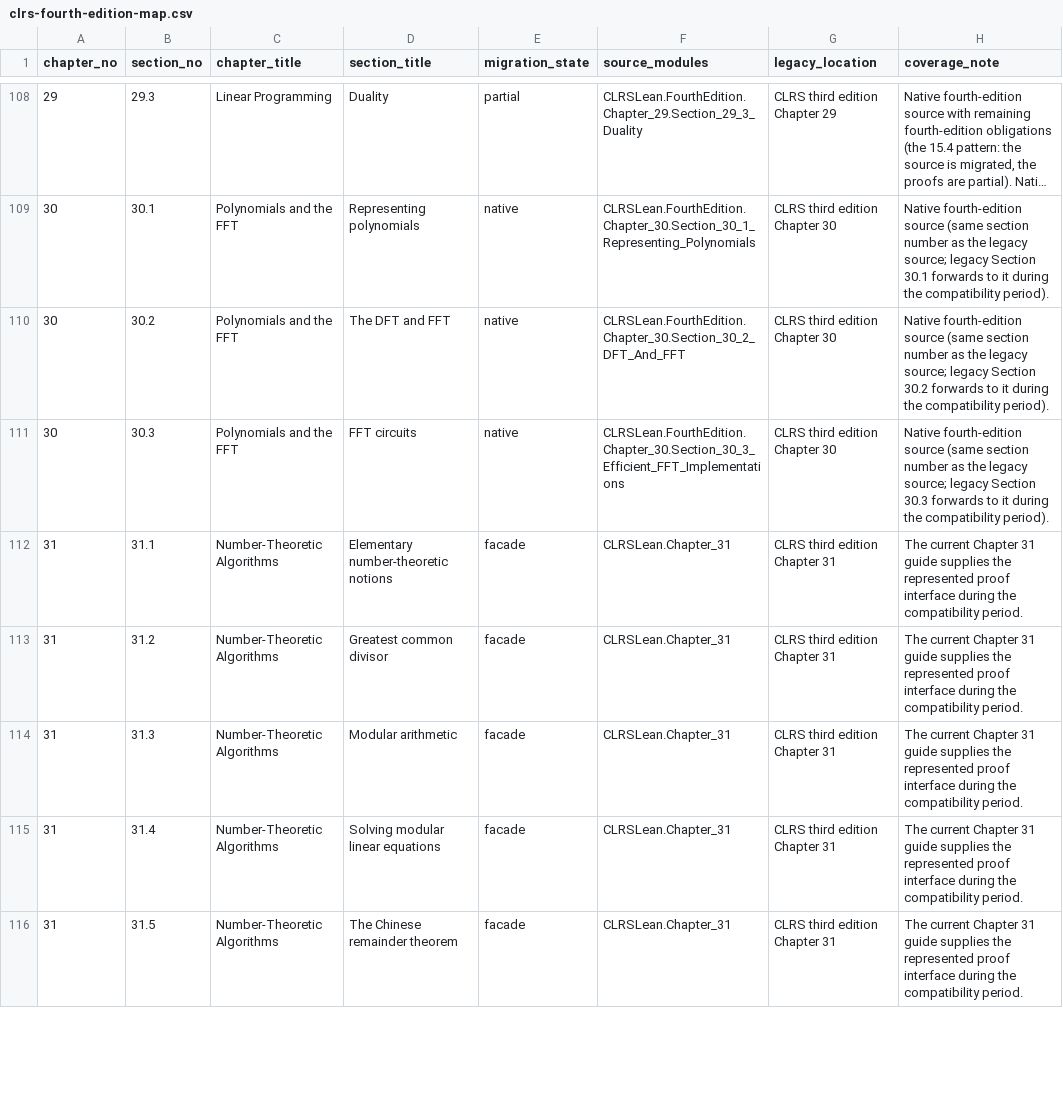
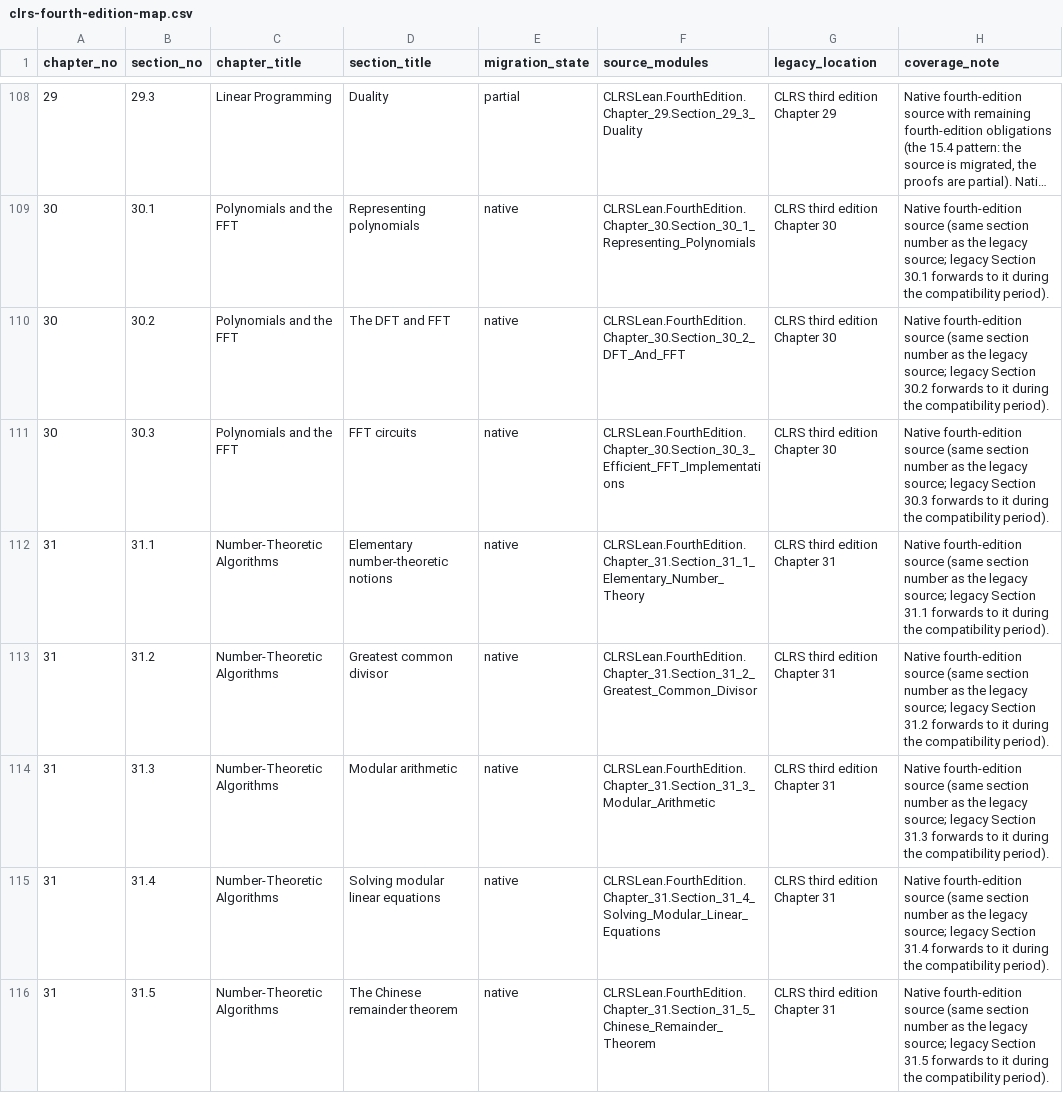
Before and after one commit to TankTechnology/CLRS-Lean, a CSV file: docs/clrs-fourth-edition-map.csv, drawn as a sheet; only a part is shown, gaps mark what is left out; long unchanged cells end in …; the diff covers the shown part only.

```diff
--- a/docs/clrs-fourth-edition-map.csv
+++ b/docs/clrs-fourth-edition-map.csv
@@ -111,6 +111,6 @@ chapter_no,section_no,chapter_title,section_title,migration_state,source_modules
 30,30.3,Polynomials and the FFT,FFT circuits,native,CLRSLean.FourthEdition.Chapter_30.Section_30_3_Efficient_FFT_Implementations,CLRS third edition Chapter 30,Native fourth-edition source (same section number as the legacy source; legacy Section 30.3 forwards to it during the compatibility period).
-31,31.1,Number-Theoretic Algorithms,Elementary number-theoretic notions,facade,CLRSLean.Chapter_31,CLRS third edition Chapter 31,The current Chapter 31 guide supplies the represented proof interface during the compatibility period.
-31,31.2,Number-Theoretic Algorithms,Greatest common divisor,facade,CLRSLean.Chapter_31,CLRS third edition Chapter 31,The current Chapter 31 guide supplies the represented proof interface during the compatibility period.
-31,31.3,Number-Theoretic Algorithms,Modular arithmetic,facade,CLRSLean.Chapter_31,CLRS third edition Chapter 31,The current Chapter 31 guide supplies the represented proof interface during the compatibility period.
-31,31.4,Number-Theoretic Algorithms,Solving modular linear equations,facade,CLRSLean.Chapter_31,CLRS third edition Chapter 31,The current Chapter 31 guide supplies the represented proof interface during the compatibility period.
-31,31.5,Number-Theoretic Algorithms,The Chinese remainder theorem,facade,CLRSLean.Chapter_31,CLRS third edition Chapter 31,The current Chapter 31 guide supplies the represented proof interface during the compatibility period.
+31,31.1,Number-Theoretic Algorithms,Elementary number-theoretic notions,native,CLRSLean.FourthEdition.Chapter_31.Section_31_1_Elementary_Number_Theory,CLRS third edition Chapter 31,Native fourth-edition source (same section number as the legacy source; legacy Section 31.1 forwards to it during the compatibility period).
+31,31.2,Number-Theoretic Algorithms,Greatest common divisor,native,CLRSLean.FourthEdition.Chapter_31.Section_31_2_Greatest_Common_Divisor,CLRS third edition Chapter 31,Native fourth-edition source (same section number as the legacy source; legacy Section 31.2 forwards to it during the compatibility period).
+31,31.3,Number-Theoretic Algorithms,Modular arithmetic,native,CLRSLean.FourthEdition.Chapter_31.Section_31_3_Modular_Arithmetic,CLRS third edition Chapter 31,Native fourth-edition source (same section number as the legacy source; legacy Section 31.3 forwards to it during the compatibility period).
+31,31.4,Number-Theoretic Algorithms,Solving modular linear equations,native,CLRSLean.FourthEdition.Chapter_31.Section_31_4_Solving_Modular_Linear_Equations,CLRS third edition Chapter 31,Native fourth-edition source (same section number as the legacy source; legacy Section 31.4 forwards to it during the compatibility period).
+31,31.5,Number-Theoretic Algorithms,The Chinese remainder theorem,native,CLRSLean.FourthEdition.Chapter_31.Section_31_5_Chinese_Remainder_Theorem,CLRS third edition Chapter 31,Native fourth-edition source (same section number as the legacy source; legacy Section 31.5 forwards to it during the compatibility period).
```
Also changed, not shown: 12 edited cells elsewhere in this file, docs/clrs-proof-progress.csv, 20 other files.
